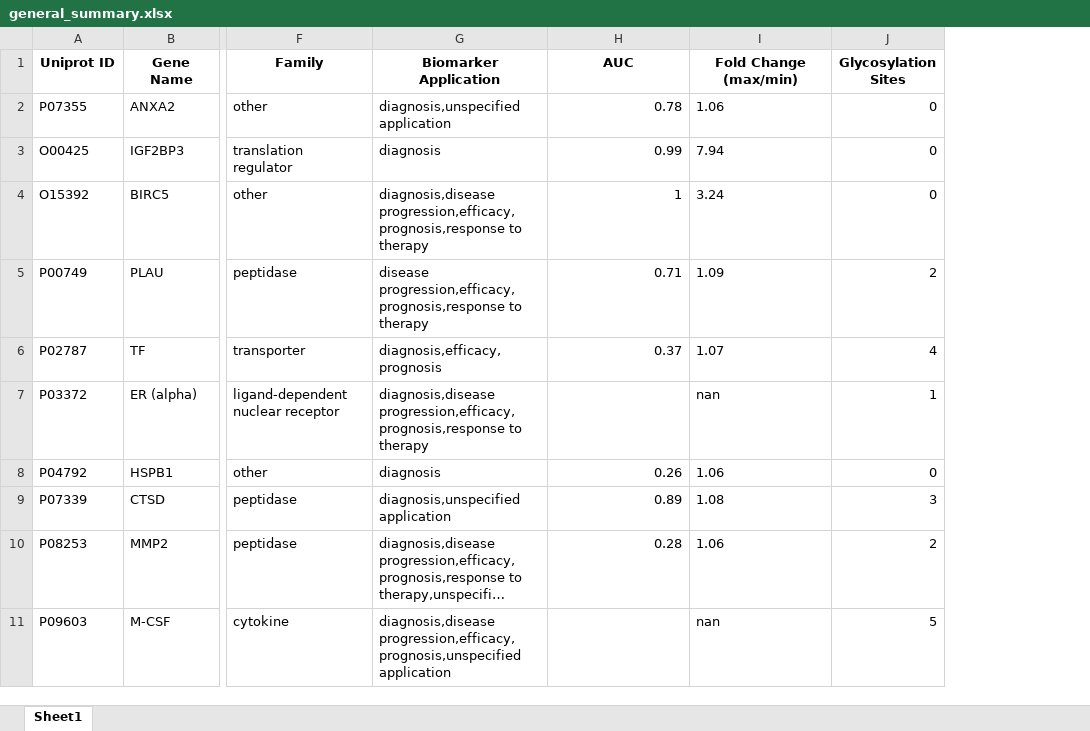
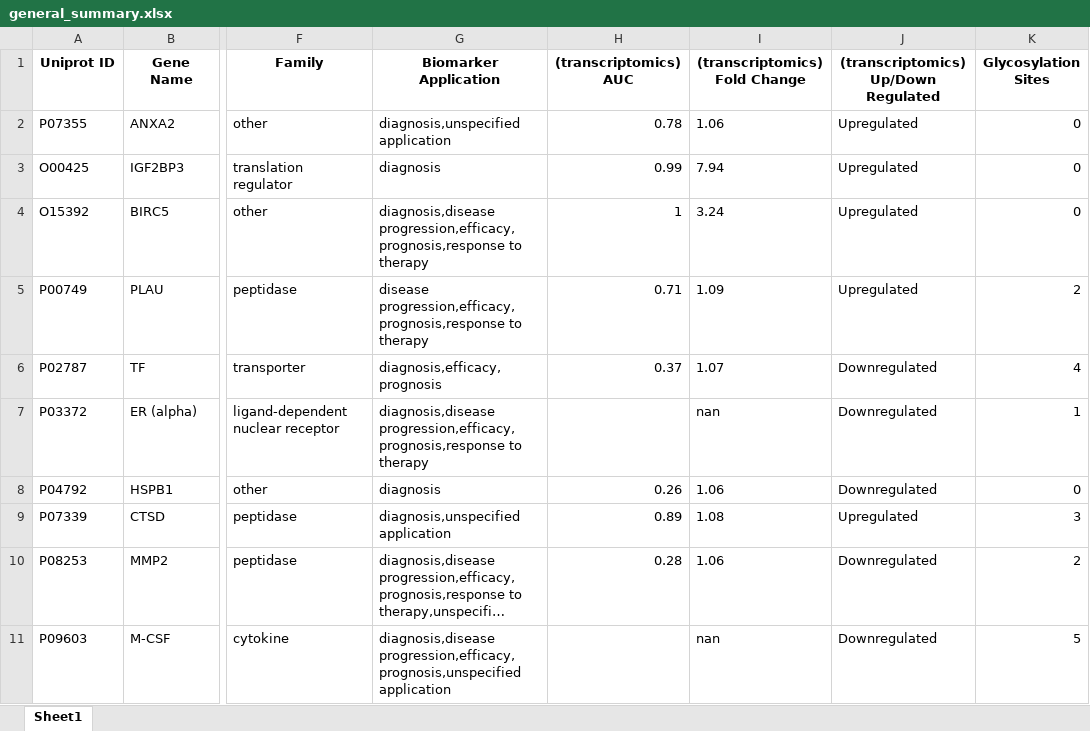
Before and after one commit to MiMARK-es/cohort-analysis, an Excel workbook: notebooks/other_analyses/antigens/data/results/general_summary.xlsx, sheet Sheet1, drawn as a sheet; only a part is shown, gaps mark what is left out; long unchanged cells end in …; values as stored, in another font and other column widths than the file's, no borders; the diff names each change by its address in the sheet, - before the commit and + after, or states it on an @@ line.

Commit message:
Antigen analysis

```diff
--- a/notebooks/other_analyses/antigens/data/results/general_summary.xlsx (sheet Sheet1)
+++ b/notebooks/other_analyses/antigens/data/results/general_summary.xlsx (sheet Sheet1)
+column J, rows 1-11: (transcriptomics) Up/Down Regulated | Upregulated | Upregulated | Upregulated | Upregulated | Downregulated | Downregulated | Downregulated | Upregulated | Downregulated | Downregulated
-H1: AUC
+H1: (transcriptomics) AUC
-I1: Fold Change (max/min)
+I1: (transcriptomics) Fold Change
```
Also changed, not shown: 3 other files.
